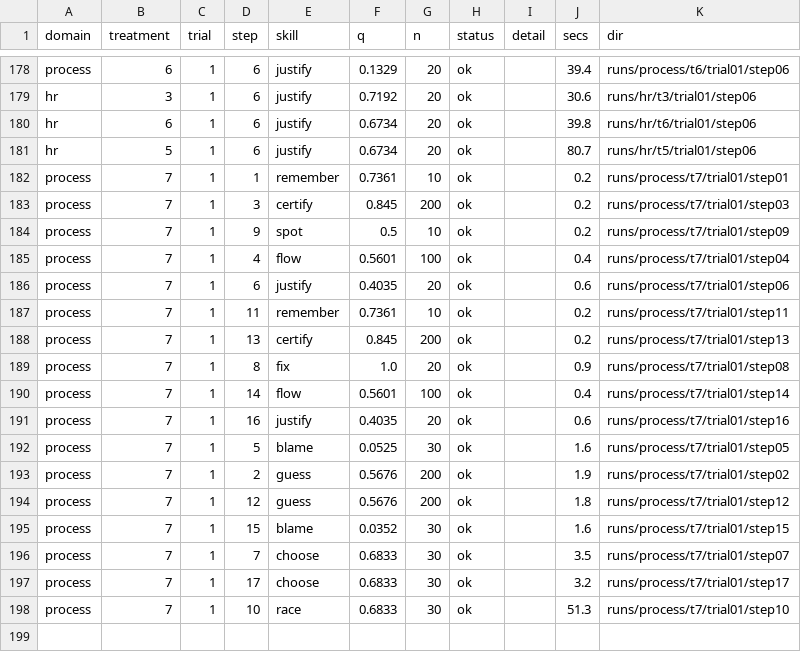
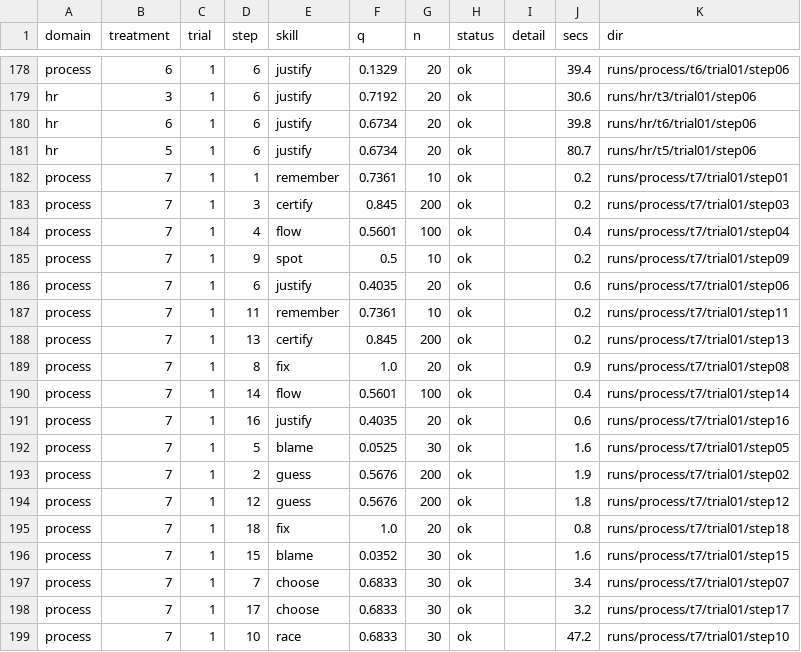
Before and after one commit to pendi1901/SEAI-grpoj, a CSV file: results/scores.csv, drawn as a sheet; only a part is shown, gaps mark what is left out.

```diff
--- a/results/scores.csv
+++ b/results/scores.csv
@@ -183,4 +183,4 @@ process,7,1,1,remember,0.7361,10,ok,,0.2,runs/process/t7/trial01/step01
 process,7,1,3,certify,0.845,200,ok,,0.2,runs/process/t7/trial01/step03
+process,7,1,4,flow,0.5601,100,ok,,0.4,runs/process/t7/trial01/step04
 process,7,1,9,spot,0.5,10,ok,,0.2,runs/process/t7/trial01/step09
-process,7,1,4,flow,0.5601,100,ok,,0.4,runs/process/t7/trial01/step04
 process,7,1,6,justify,0.4035,20,ok,,0.6,runs/process/t7/trial01/step06
@@ -194,5 +194,6 @@ process,7,1,2,guess,0.5676,200,ok,,1.9,runs/process/t7/trial01/step02
 process,7,1,12,guess,0.5676,200,ok,,1.8,runs/process/t7/trial01/step12
+process,7,1,18,fix,1.0,20,ok,,0.8,runs/process/t7/trial01/step18
 process,7,1,15,blame,0.0352,30,ok,,1.6,runs/process/t7/trial01/step15
-process,7,1,7,choose,0.6833,30,ok,,3.5,runs/process/t7/trial01/step07
+process,7,1,7,choose,0.6833,30,ok,,3.4,runs/process/t7/trial01/step07
 process,7,1,17,choose,0.6833,30,ok,,3.2,runs/process/t7/trial01/step17
-process,7,1,10,race,0.6833,30,ok,,51.3,runs/process/t7/trial01/step10
+process,7,1,10,race,0.6833,30,ok,,47.2,runs/process/t7/trial01/step10
```
Also changed, not shown: results/calls.csv, 50 other files.
